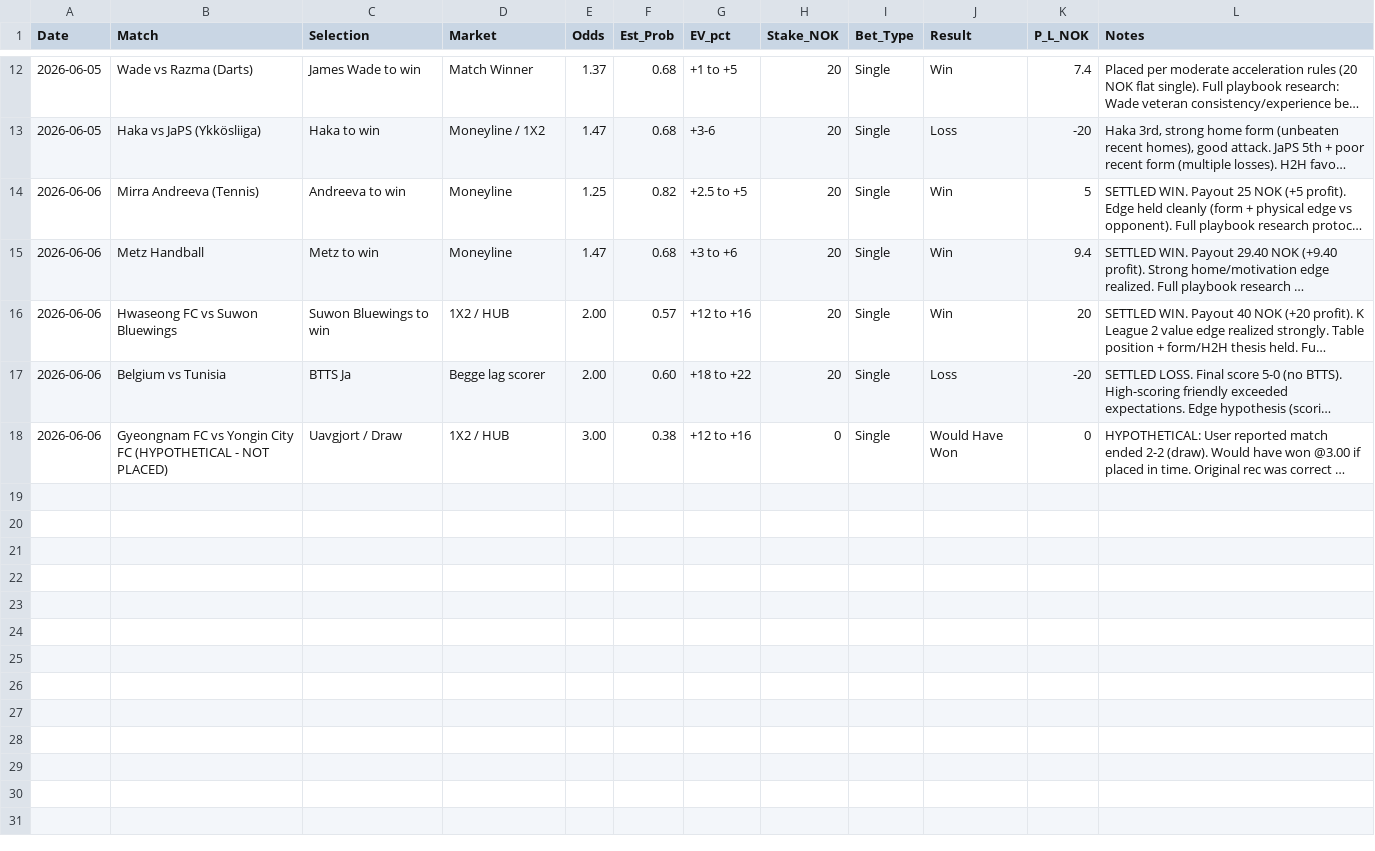
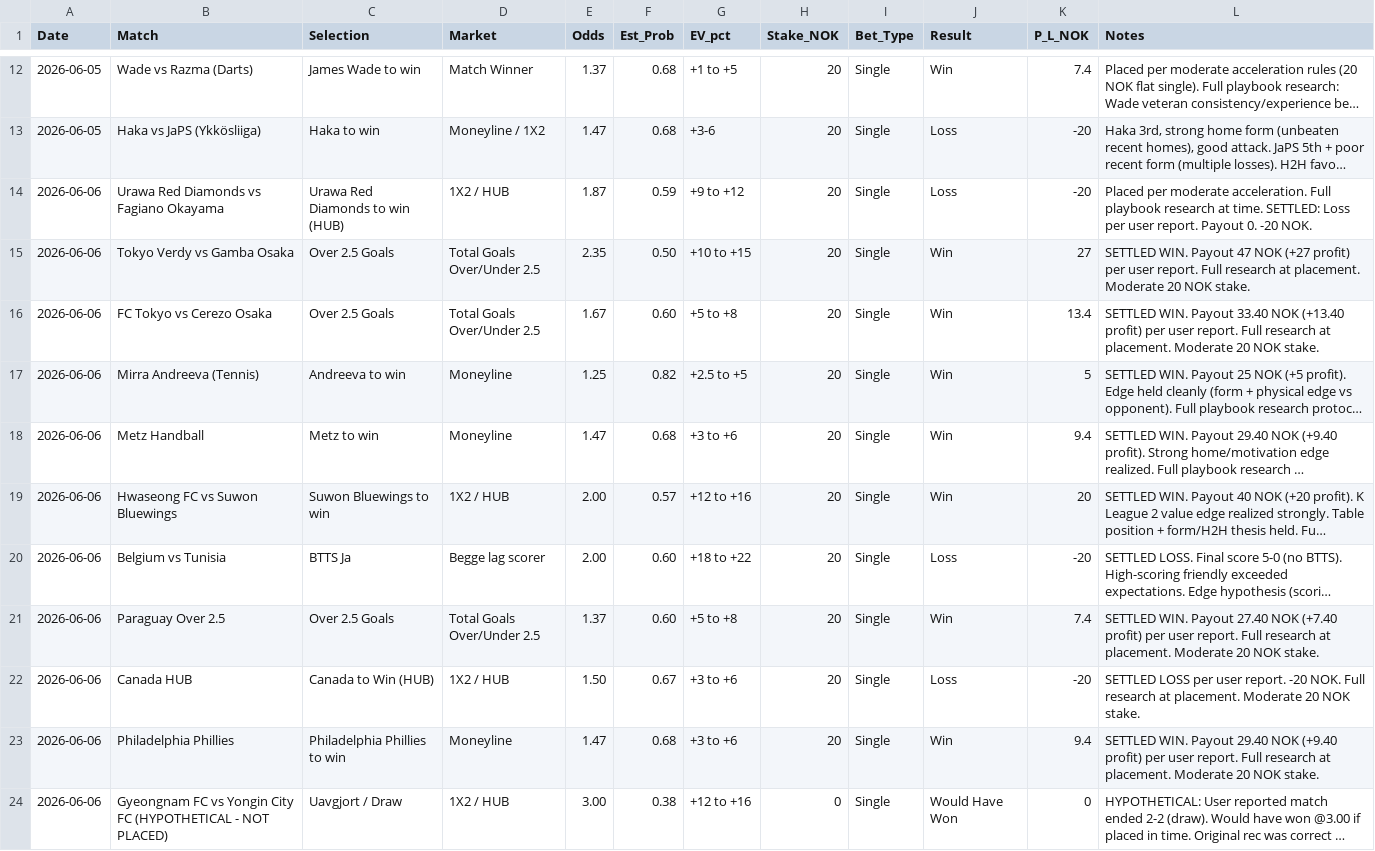
Before and after one commit to SimSalabimse/nt-betting-tracker, a CSV file: bet_log.csv, drawn as a sheet; only a part is shown, gaps mark what is left out; long unchanged cells end in …; the diff names each change by its address in the sheet, - before the commit and + after, or states it on an @@ line.

Commit message:
Clean full replace of bet_log.csv including all missing settled bets provided by user (Urawa loss, Tokyo Verdy win, FC Tokyo win, Canada loss, Phillies win, Paraguay win). Removed duplicates and pending. User explicitly permitted. Pushed + validated. Per playbook.

```diff
--- a/bet_log.csv
+++ b/bet_log.csv
+row 14: 2026-06-06 | Urawa Red Diamonds vs Fagiano Okayama | Urawa Red Diamonds to win (HUB) | 1X2 / HUB | 1.87 | 0.59 | +9 to +12 | 20 | Single | Loss | -20 | Placed per moderate acceleration. Full playbook research at time. SETTLED: Loss per user report. Payout 0. -20 NOK.
+row 15: 2026-06-06 | Tokyo Verdy vs Gamba Osaka | Over 2.5 Goals | Total Goals Over/Under 2.5 | 2.35 | 0.50 | +10 to +15 | 20 | Single | Win | 27 | SETTLED WIN. Payout 47 NOK (+27 profit) per user report. Full research at placement. Moderate 20 NOK stake.
+row 16: 2026-06-06 | FC Tokyo vs Cerezo Osaka | Over 2.5 Goals | Total Goals Over/Under 2.5 | 1.67 | 0.60 | +5 to +8 | 20 | Single | Win | 13.4 | SETTLED WIN. Payout 33.40 NOK (+13.40 profit) per user report. Full research at placement. Moderate 20 NOK stake.
+row 21: 2026-06-06 | Paraguay Over 2.5 | Over 2.5 Goals | Total Goals Over/Under 2.5 | 1.37 | 0.60 | +5 to +8 | 20 | Single | Win | 7.4 | SETTLED WIN. Payout 27.40 NOK (+7.40 profit) per user report. Full research at placement. Moderate 20 NOK stake.
+row 22: 2026-06-06 | Canada HUB | Canada to Win (HUB) | 1X2 / HUB | 1.50 | 0.67 | +3 to +6 | 20 | Single | Loss | -20 | SETTLED LOSS per user report. -20 NOK. Full research at placement. Moderate 20 NOK stake.
+row 23: 2026-06-06 | Philadelphia Phillies | Philadelphia Phillies to win | Moneyline | 1.47 | 0.68 | +3 to +6 | 20 | Single | Win | 9.4 | SETTLED WIN. Payout 29.40 NOK (+9.40 profit) per user report. Full research at placement. Moderate 20 NOK stake.
```
